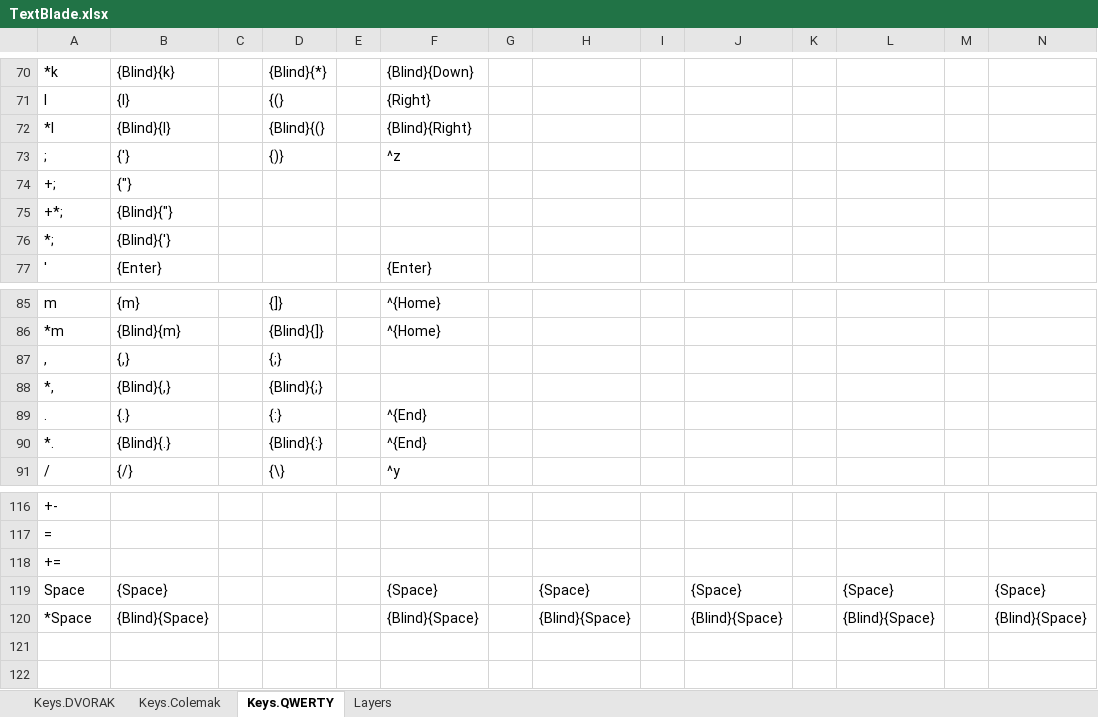
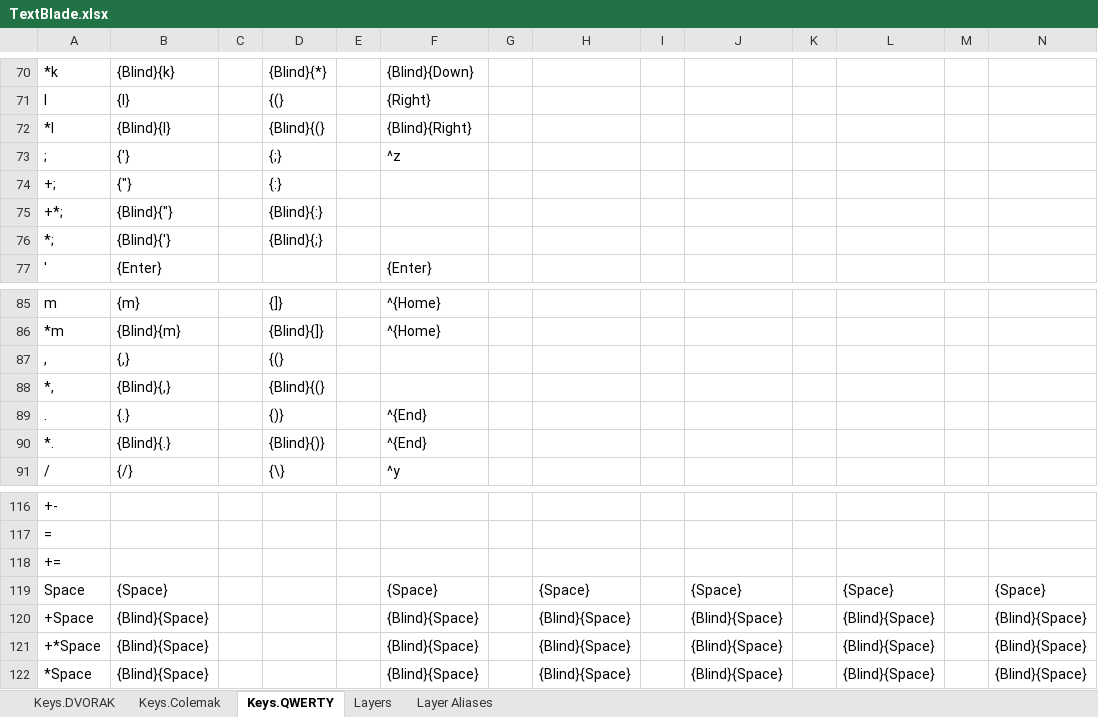
Before and after one commit to hangie/ahk-textblade, an Excel workbook: TextBlade.xlsx, sheet Keys.QWERTY, drawn as a sheet; only a part is shown, gaps mark what is left out; values as stored, in another font and other column widths than the file's, no borders; table styles not drawn; rows hold the shown columns only; the diff names each change by its address in the sheet, - before the commit and + after, or states it on an @@ line.

```diff
--- a/TextBlade.xlsx (sheet Keys.QWERTY)
+++ b/TextBlade.xlsx (sheet Keys.QWERTY)
+sheet tab: Layer Aliases
-D73: {)}
+D73: {;}
-D74: (empty)
+D74: {:}
-D75: (empty)
+D75: {Blind}{:}
-D76: (empty)
+D76: {Blind}{;}
-D87: {;}
+D87: {(}
-D88: {Blind}{;}
+D88: {Blind}{(}
-D89: {:}
+D89: {)}
-D90: {Blind}{:}
+D90: {Blind}{)}
+row 120: +Space | {Blind}{Space} |  |  |  | {Blind}{Space} |  | {Blind}{Space} |  | {Blind}{Space} |  | {Blind}{Space} |  | {Blind}{Space}
+row 121: +*Space | {Blind}{Space} |  |  |  | {Blind}{Space} |  | {Blind}{Space} |  | {Blind}{Space} |  | {Blind}{Space} |  | {Blind}{Space}
```
Also changed, not shown: sheet Layers, 1 other file.
